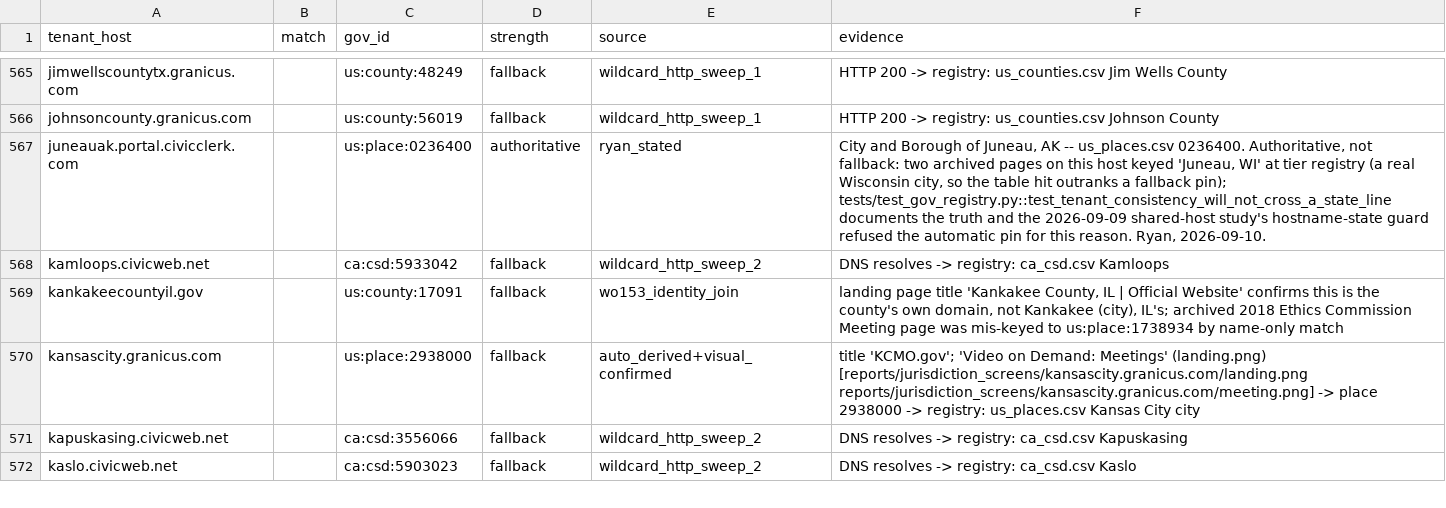
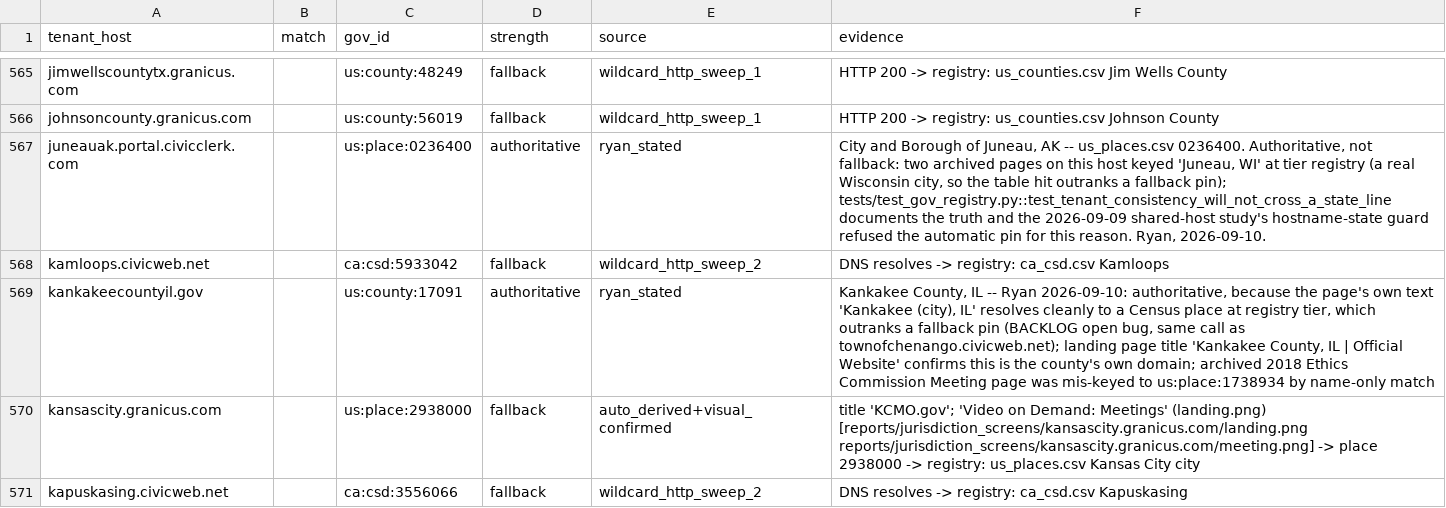
Before and after one commit to mroconnell/rtr-deeplink, a CSV file: app/utils/jurisdiction_data/tenant_overrides.csv, drawn as a sheet; only a part is shown, gaps mark what is left out; the shorter side is filled out with more unchanged rows; the diff covers the shown part only.

```diff
--- a/app/utils/jurisdiction_data/tenant_overrides.csv
+++ b/app/utils/jurisdiction_data/tenant_overrides.csv
@@ -568,3 +568,3 @@ juneauak.portal.civicclerk.com,,us:place:0236400,authoritative,ryan_stated,"City
 kamloops.civicweb.net,,ca:csd:5933042,fallback,wildcard_http_sweep_2,DNS resolves -> registry: ca_csd.csv Kamloops
-kankakeecountyil.gov,,us:county:17091,fallback,wo153_identity_join,"landing page title 'Kankakee County, IL | Official Website' confirms this is the county's own domain, not Kankakee (city), IL's; archived 2018 Ethics Commission Meeting page was mis-keyed to us:place:1738934 by name-only match"
+kankakeecountyil.gov,,us:county:17091,authoritative,ryan_stated,"Kankakee County, IL -- Ryan 2026-09-10: authoritative, because the page's own text 'Kankakee (city), IL' resolves cleanly to a Census place at registry tier, which outranks a fallback pin (BACKLOG open bug, same call as townofchenango.civicweb.net); landing page title 'Kankakee County, IL | Official Website' confirms this is the county's own domain; archived 2018 Ethics Commission Meeting page was mis-keyed to us:place:1738934 by name-only match"
 kansascity.granicus.com,,us:place:2938000,fallback,auto_derived+visual_confirmed,title 'KCMO.gov'; 'Video on Demand: Meetings' (landing.png) [reports/jurisdiction_screens/kansascity.granicus.com/landing.png reports/jurisdiction_screens/kansascity.granicus.com/meeting.png] -> place 2938000 -> registry: us_places.csv Kansas City city
```
Also changed, not shown: 5 edited cells elsewhere in this file, 3 other files.
